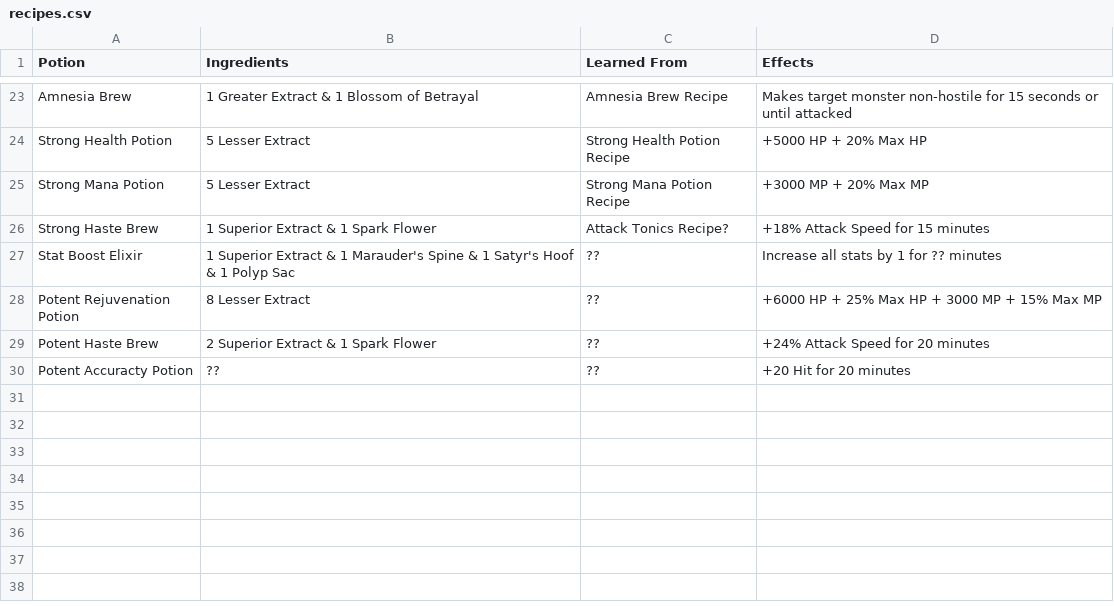
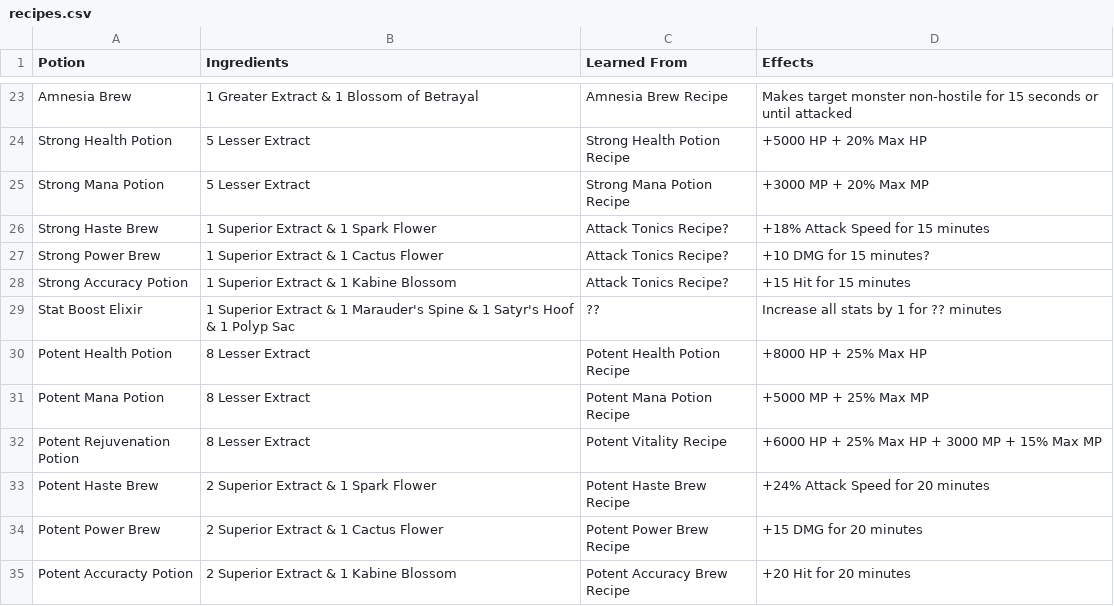
Before and after one commit to unora-project/unora-project.github.io, a CSV file: docs/professions/types/primary/csv/alchemy/recipes.csv, drawn as a sheet; only a part is shown, gaps mark what is left out.

Commit message:
Add and update some alchemy and enchanting recipes

```diff
--- a/docs/professions/types/primary/csv/alchemy/recipes.csv
+++ b/docs/professions/types/primary/csv/alchemy/recipes.csv
@@ -26,5 +26,10 @@ Strong Mana Potion,5 Lesser Extract,Strong Mana Potion Recipe,+3000 MP + 20% Max
 Strong Haste Brew,1 Superior Extract & 1 Spark Flower,Attack Tonics Recipe?,+18% Attack Speed for 15 minutes
+Strong Power Brew,1 Superior Extract & 1 Cactus Flower,Attack Tonics Recipe?,+10 DMG for 15 minutes?
+Strong Accuracy Potion,1 Superior Extract & 1 Kabine Blossom,Attack Tonics Recipe?,+15 Hit for 15 minutes
 Stat Boost Elixir,1 Superior Extract & 1 Marauder's Spine & 1 Satyr's Hoof & 1 Polyp Sac,??,Increase all stats by 1 for ?? minutes
-Potent Rejuvenation Potion,8 Lesser Extract,??,+6000 HP + 25% Max HP + 3000 MP + 15% Max MP
-Potent Haste Brew,2 Superior Extract & 1 Spark Flower,??,+24% Attack Speed for 20 minutes
-Potent Accuracty Potion,??,??,+20 Hit for 20 minutes
+Potent Health Potion,8 Lesser Extract,Potent Health Potion Recipe,+8000 HP + 25% Max HP
+Potent Mana Potion,8 Lesser Extract,Potent Mana Potion Recipe,+5000 MP + 25% Max MP
+Potent Rejuvenation Potion,8 Lesser Extract,Potent Vitality Recipe,+6000 HP + 25% Max HP + 3000 MP + 15% Max MP
+Potent Haste Brew,2 Superior Extract & 1 Spark Flower,Potent Haste Brew Recipe,+24% Attack Speed for 20 minutes
+Potent Power Brew,2 Superior Extract & 1 Cactus Flower,Potent Power Brew Recipe,+15 DMG for 20 minutes
+Potent Accuracty Potion,2 Superior Extract & 1 Kabine Blossom,Potent Accuracy Brew Recipe,+20 Hit for 20 minutes
```
Also changed, not shown: docs/professions/types/primary/csv/alchemy/extracts.csv, docs/professions/types/primary/csv/enchanting/enchants.csv.
